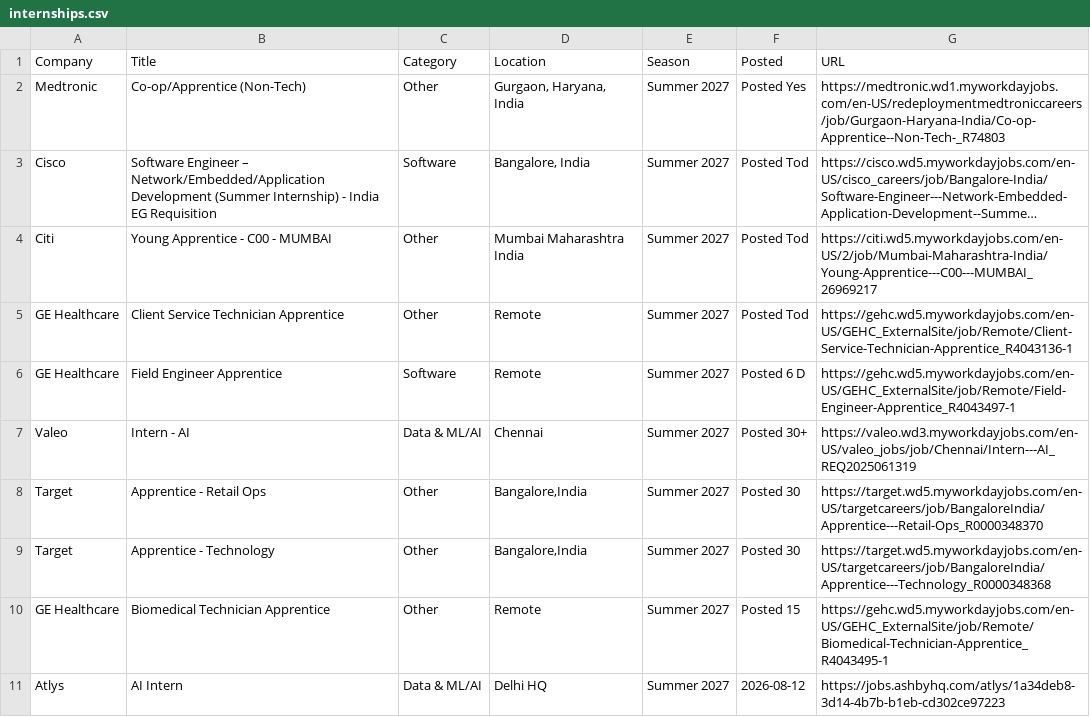
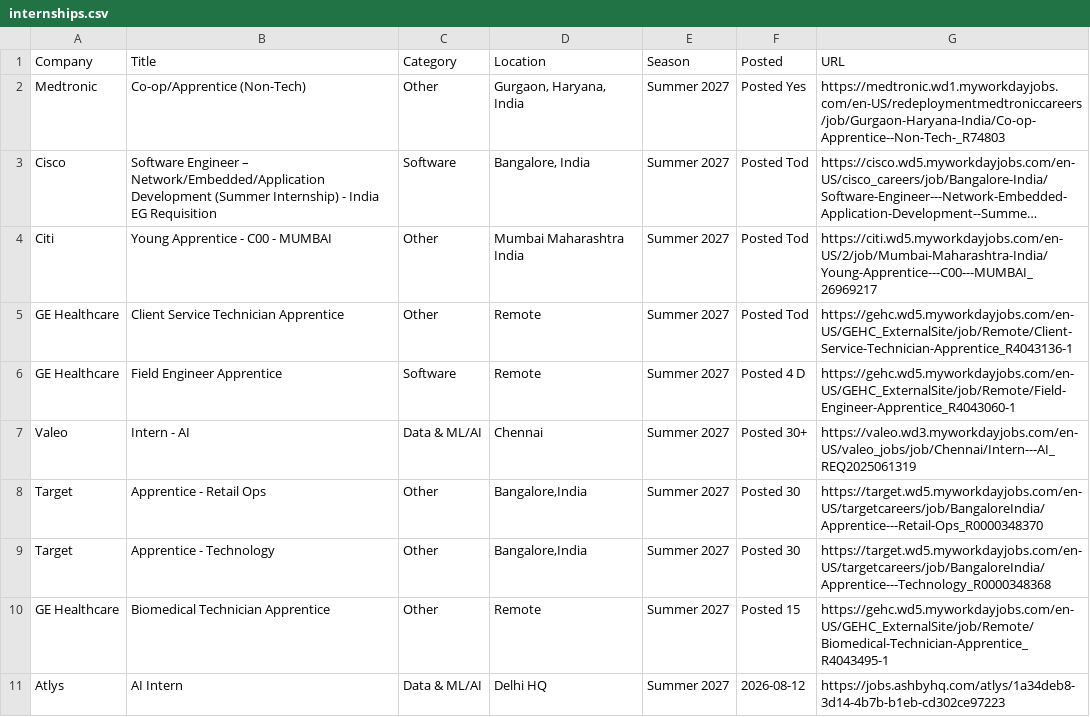
Before and after one commit to aditya-s45/placement-interns, a CSV file: data/internships.csv, drawn as a sheet; only a part is shown; long unchanged cells end in ….

Commit message:
chore: update internships (2026-08-23 23:07 UTC)

```diff
--- a/data/internships.csv
+++ b/data/internships.csv
@@ -5,3 +5,3 @@ Citi,Young Apprentice - C00 - MUMBAI,Other,Mumbai Maharashtra India,Summer 2027,
 GE Healthcare,Client Service Technician Apprentice,Other,Remote,Summer 2027,Posted Tod,https://gehc.wd5.myworkdayjobs.com/en-US/GEHC_ExternalSite/job/Remote/Client-Service-Technician-Apprentice_R4043136-1
-GE Healthcare,Field Engineer Apprentice,Software,Remote,Summer 2027,Posted 6 D,https://gehc.wd5.myworkdayjobs.com/en-US/GEHC_ExternalSite/job/Remote/Field-Engineer-Apprentice_R4043497-1
+GE Healthcare,Field Engineer Apprentice,Software,Remote,Summer 2027,Posted 4 D,https://gehc.wd5.myworkdayjobs.com/en-US/GEHC_ExternalSite/job/Remote/Field-Engineer-Apprentice_R4043060-1
 Valeo,Intern - AI,Data & ML/AI,Chennai,Summer 2027,Posted 30+,https://valeo.wd3.myworkdayjobs.com/en-US/valeo_jobs/job/Chennai/Intern---AI_REQ2025061319
```
Also changed, not shown: 9 other files.
